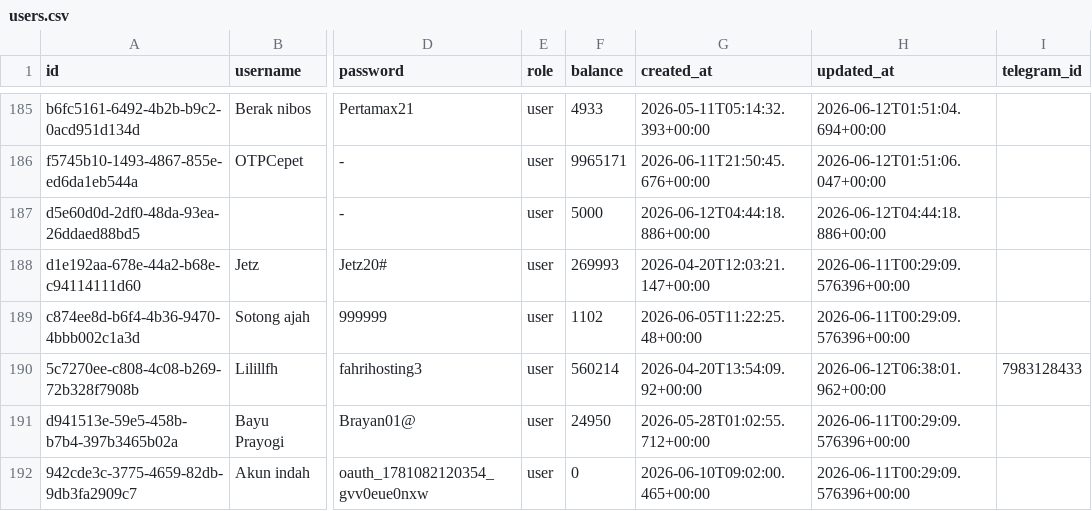
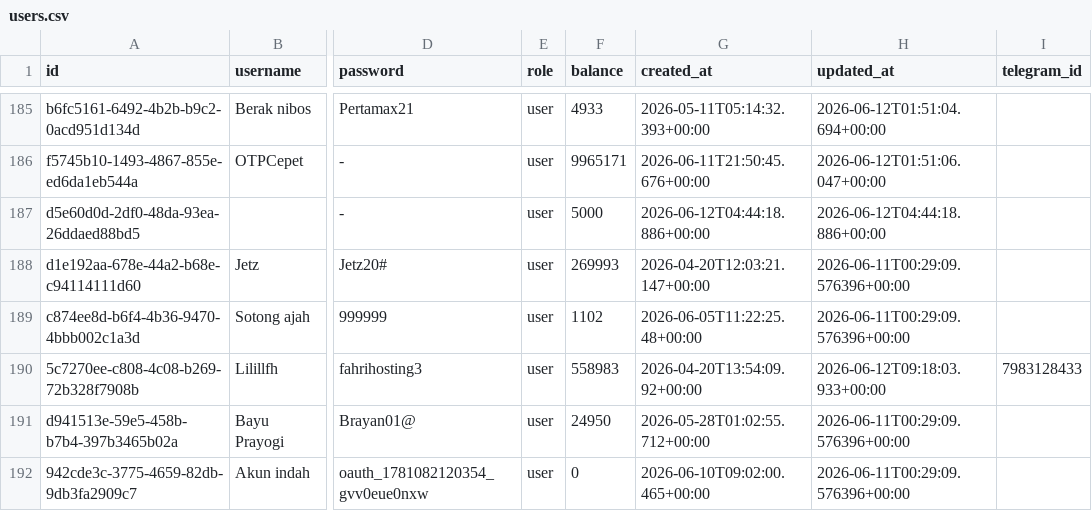
Before and after one commit to silahosting/Backup, a CSV file: backup/users/users.csv, drawn as a sheet; only a part is shown, gaps mark what is left out; the diff names each change by its address in the sheet, - before the commit and + after, or states it on an @@ line.

Commit message:
Backup backup/users/users.csv 2026-06-12T09:18:19.607Z

```diff
--- a/backup/users/users.csv
+++ b/backup/users/users.csv
-F190 (balance): 560214
+F190 (balance): 558983
-H190 (updated_at): 2026-06-12T06:38:01.962+00:00
+H190 (updated_at): 2026-06-12T09:18:03.933+00:00
```
